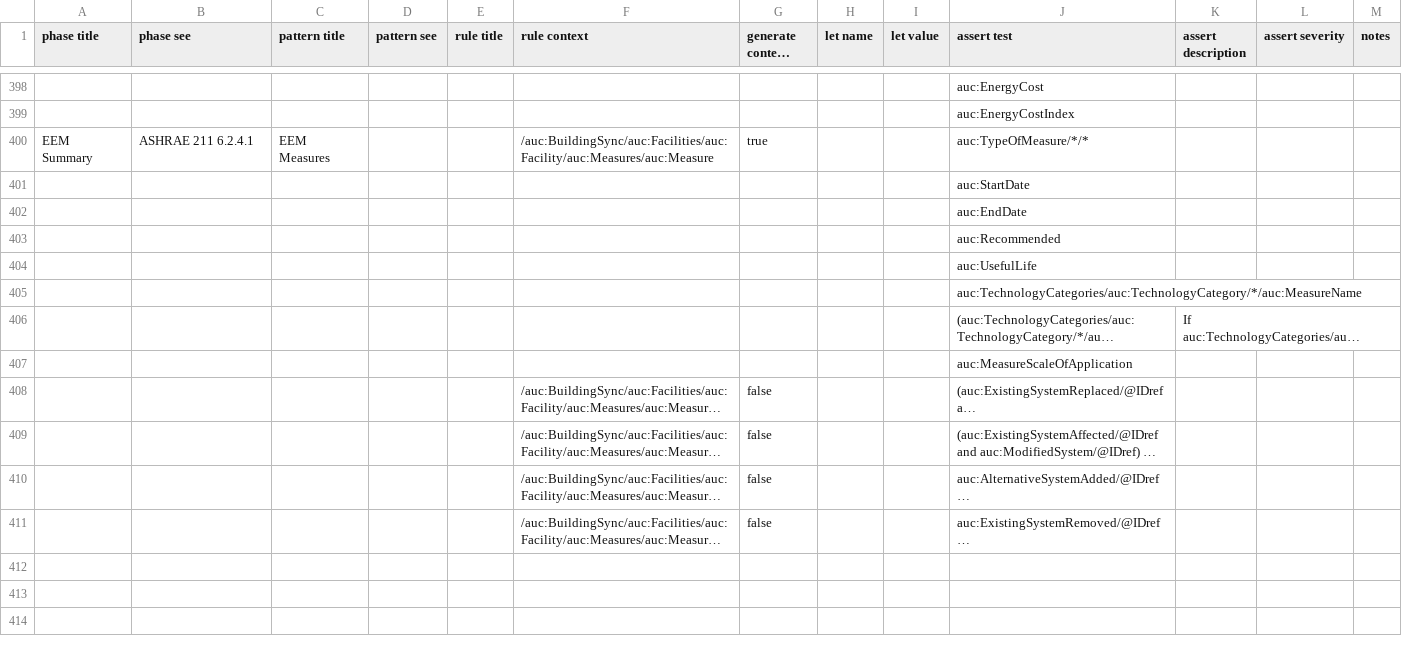
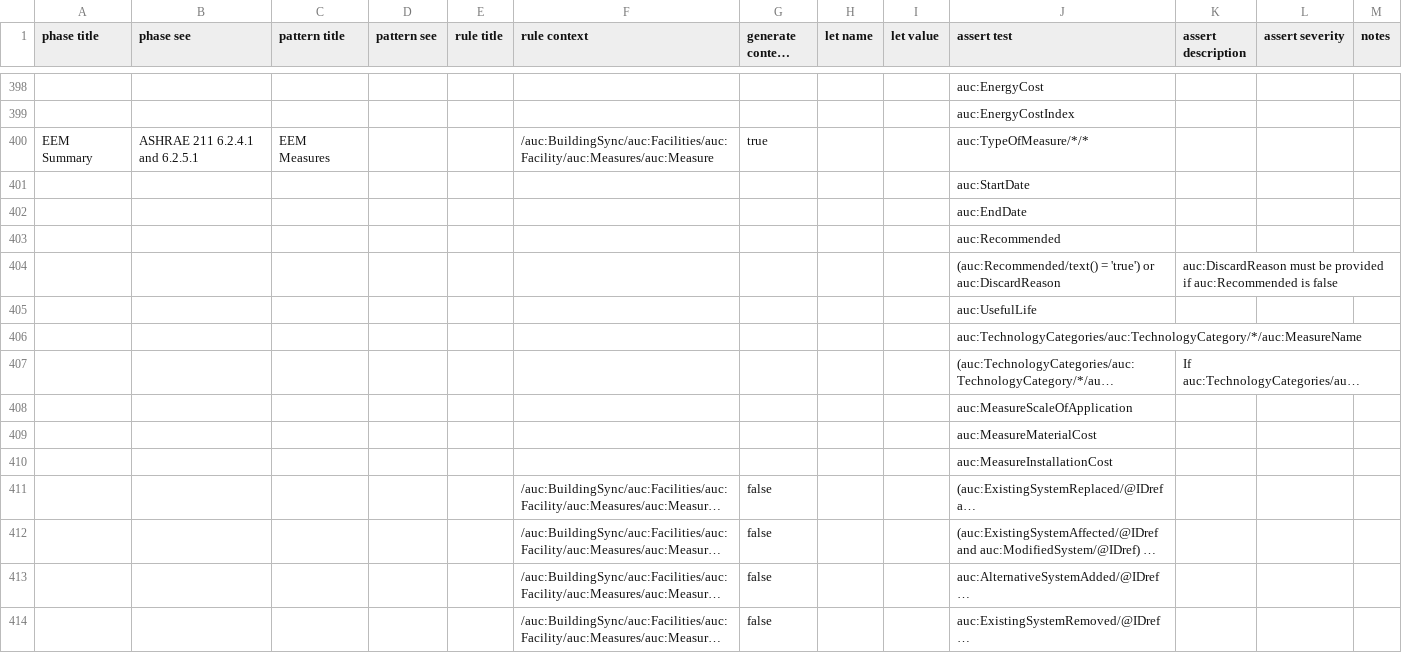
Before and after one commit to BuildingSync/TestSuite, a CSV file: schematron/v2.2.0/v2-2-0_L200_Audit.csv, drawn as a sheet; only a part is shown, gaps mark what is left out; long unchanged cells end in …; the diff covers the shown part only; the diff names each change by its address in the sheet, - before the commit and + after, or states it on an @@ line.

```diff
--- a/schematron/v2.2.0/v2-2-0_L200_Audit.csv
+++ b/schematron/v2.2.0/v2-2-0_L200_Audit.csv
-B400 (phase see): ASHRAE 211 6.2.4.1
+B400 (phase see): ASHRAE 211 6.2.4.1 and 6.2.5.1
+row 404:  |  |  |  |  |  |  |  |  | (auc:Recommended/text() = 'true') or auc:DiscardReason | auc:DiscardReason must be provided if auc:Recommended is false
+row 409:  |  |  |  |  |  |  |  |  | auc:MeasureMaterialCost
+row 410:  |  |  |  |  |  |  |  |  | auc:MeasureInstallationCost
```
Also changed, not shown: 26 added rows elsewhere in this file, 2 other files.
